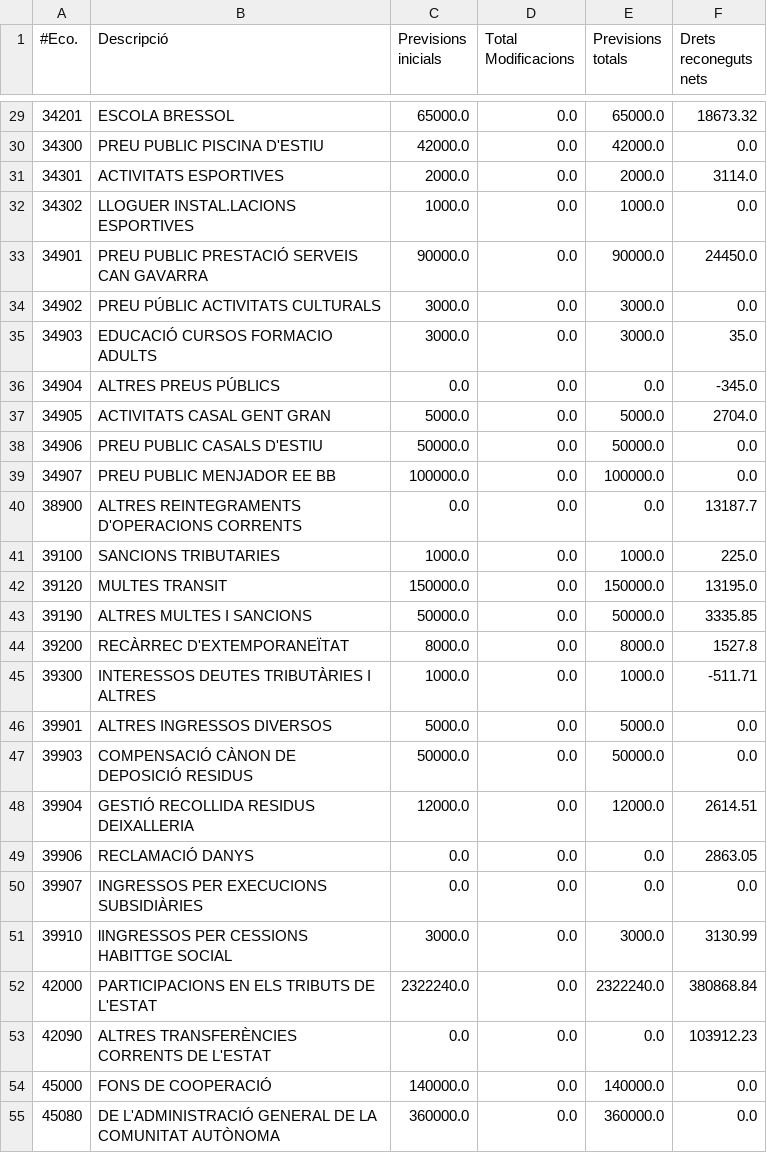
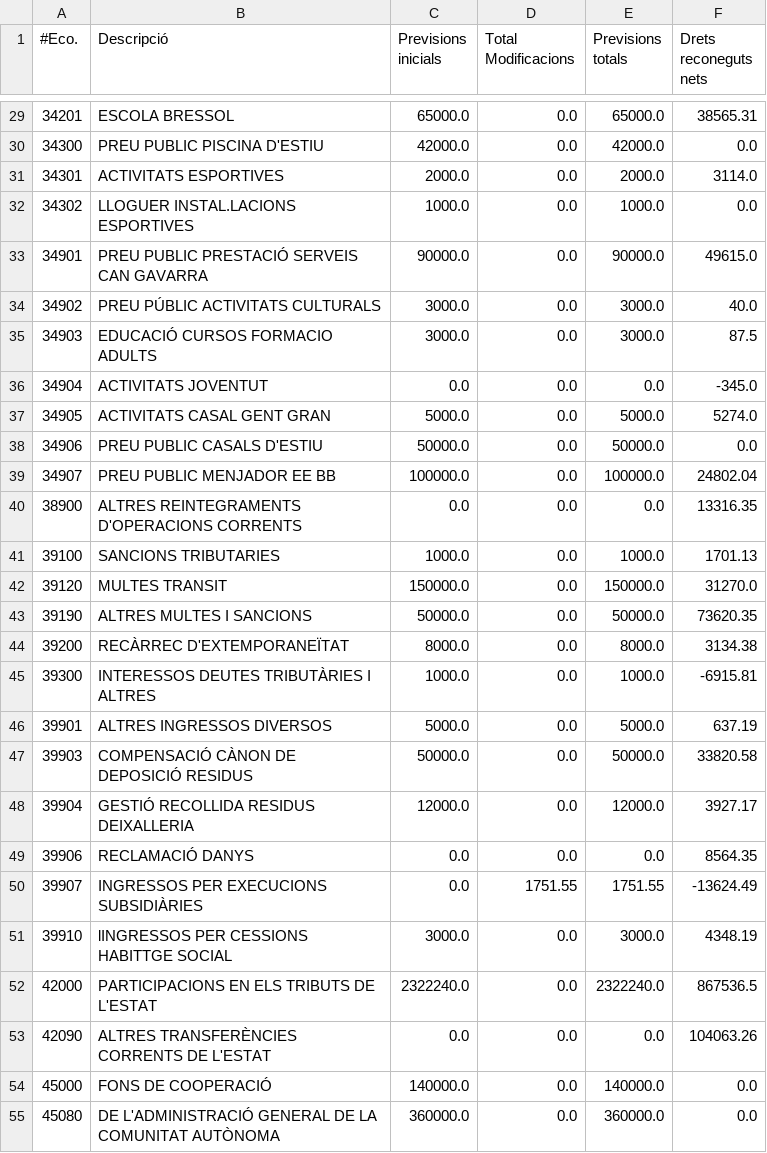
Before and after one commit to civio/presupuesto-polinya, a CSV file: data/ca/municipio/2024/ejecucion_ingresos.csv, drawn as a sheet; only a part is shown, gaps mark what is left out; the diff covers the shown part only.

```diff
--- a/data/ca/municipio/2024/ejecucion_ingresos.csv
+++ b/data/ca/municipio/2024/ejecucion_ingresos.csv
@@ -29,2 +29,2 @@
-34201,ESCOLA BRESSOL,65000.0,0.0,65000.0,18673.32
+34201,ESCOLA BRESSOL,65000.0,0.0,65000.0,38565.31
 34300,PREU PUBLIC PISCINA D'ESTIU,42000.0,0.0,42000.0,0.0
@@ -32,23 +32,23 @@
 34302,LLOGUER INSTAL.LACIONS ESPORTIVES,1000.0,0.0,1000.0,0.0
-34901,PREU PUBLIC PRESTACIÓ SERVEIS CAN GAVARRA,90000.0,0.0,90000.0,24450.0
-34902,PREU PÚBLIC ACTIVITATS CULTURALS,3000.0,0.0,3000.0,0.0
-34903,EDUCACIÓ CURSOS FORMACIO ADULTS,3000.0,0.0,3000.0,35.0
-34904,ALTRES PREUS PÚBLICS,0.0,0.0,0.0,-345.0
-34905,ACTIVITATS CASAL GENT GRAN,5000.0,0.0,5000.0,2704.0
+34901,PREU PUBLIC PRESTACIÓ SERVEIS CAN GAVARRA,90000.0,0.0,90000.0,49615.0
+34902,PREU PÚBLIC ACTIVITATS CULTURALS,3000.0,0.0,3000.0,40.0
+34903,EDUCACIÓ CURSOS FORMACIO ADULTS,3000.0,0.0,3000.0,87.5
+34904,ACTIVITATS JOVENTUT,0.0,0.0,0.0,-345.0
+34905,ACTIVITATS CASAL GENT GRAN,5000.0,0.0,5000.0,5274.0
 34906,PREU PUBLIC CASALS D'ESTIU,50000.0,0.0,50000.0,0.0
-34907,PREU PUBLIC MENJADOR EE BB,100000.0,0.0,100000.0,0.0
-38900,ALTRES REINTEGRAMENTS D'OPERACIONS CORRENTS,0.0,0.0,0.0,13187.7
-39100,SANCIONS TRIBUTARIES,1000.0,0.0,1000.0,225.0
-39120,MULTES TRANSIT,150000.0,0.0,150000.0,13195.0
-39190,ALTRES MULTES I SANCIONS,50000.0,0.0,50000.0,3335.85
-39200,RECÀRREC D'EXTEMPORANEÏTAT,8000.0,0.0,8000.0,1527.8
-39300,INTERESSOS DEUTES TRIBUTÀRIES I ALTRES,1000.0,0.0,1000.0,-511.71
-39901,ALTRES INGRESSOS DIVERSOS,5000.0,0.0,5000.0,0.0
-39903,COMPENSACIÓ CÀNON DE DEPOSICIÓ RESIDUS,50000.0,0.0,50000.0,0.0
-39904,GESTIÓ RECOLLIDA RESIDUS DEIXALLERIA,12000.0,0.0,12000.0,2614.51
-39906,RECLAMACIÓ DANYS,0.0,0.0,0.0,2863.05
-39907,INGRESSOS PER EXECUCIONS SUBSIDIÀRIES,0.0,0.0,0.0,0.0
-39910,lINGRESSOS PER CESSIONS HABITTGE SOCIAL,3000.0,0.0,3000.0,3130.99
-42000,PARTICIPACIONS EN ELS TRIBUTS DE L'ESTAT,2322240.0,0.0,2322240.0,380868.84
-42090,ALTRES TRANSFERÈNCIES CORRENTS DE L'ESTAT,0.0,0.0,0.0,103912.23
+34907,PREU PUBLIC MENJADOR EE BB,100000.0,0.0,100000.0,24802.04
+38900,ALTRES REINTEGRAMENTS D'OPERACIONS CORRENTS,0.0,0.0,0.0,13316.35
+39100,SANCIONS TRIBUTARIES,1000.0,0.0,1000.0,1701.13
+39120,MULTES TRANSIT,150000.0,0.0,150000.0,31270.0
+39190,ALTRES MULTES I SANCIONS,50000.0,0.0,50000.0,73620.35
+39200,RECÀRREC D'EXTEMPORANEÏTAT,8000.0,0.0,8000.0,3134.38
+39300,INTERESSOS DEUTES TRIBUTÀRIES I ALTRES,1000.0,0.0,1000.0,-6915.81
+39901,ALTRES INGRESSOS DIVERSOS,5000.0,0.0,5000.0,637.19
+39903,COMPENSACIÓ CÀNON DE DEPOSICIÓ RESIDUS,50000.0,0.0,50000.0,33820.58
+39904,GESTIÓ RECOLLIDA RESIDUS DEIXALLERIA,12000.0,0.0,12000.0,3927.17
+39906,RECLAMACIÓ DANYS,0.0,0.0,0.0,8564.35
+39907,INGRESSOS PER EXECUCIONS SUBSIDIÀRIES,0.0,1751.55,1751.55,-13624.49
+39910,lINGRESSOS PER CESSIONS HABITTGE SOCIAL,3000.0,0.0,3000.0,4348.19
+42000,PARTICIPACIONS EN ELS TRIBUTS DE L'ESTAT,2322240.0,0.0,2322240.0,867536.5
+42090,ALTRES TRANSFERÈNCIES CORRENTS DE L'ESTAT,0.0,0.0,0.0,104063.26
 45000,FONS DE COOPERACIÓ,140000.0,0.0,140000.0,0.0
```
Also changed, not shown: 2 added rows and 34 edited cells elsewhere in this file, data/ca/municipio/2024/ejecucion_gastos.csv, data/es/municipio/2024/ejecucion_gastos.csv, 7 other files.
